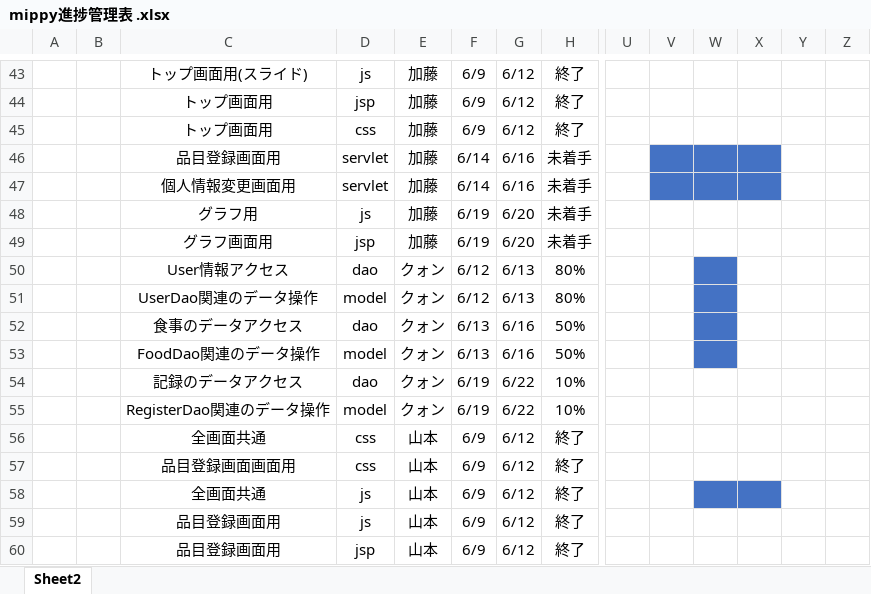
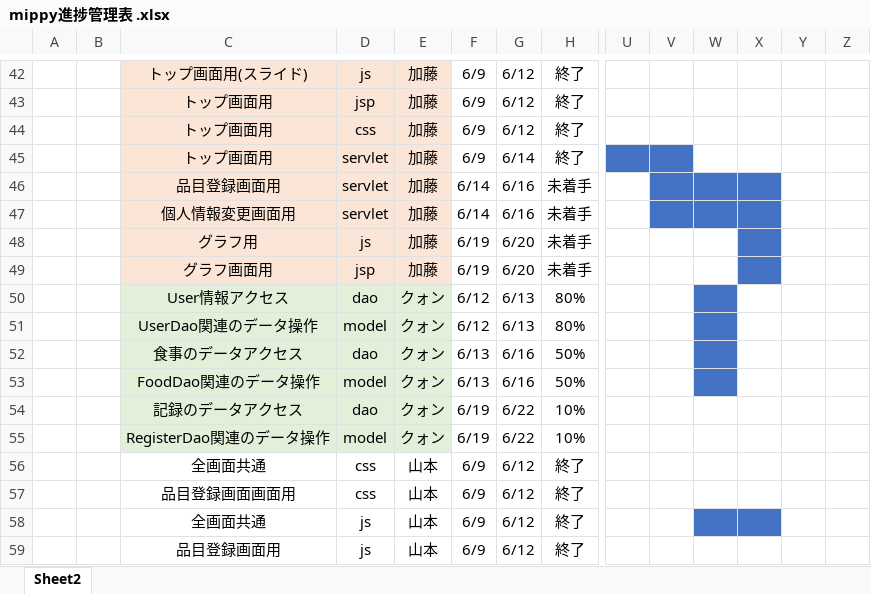
Before and after one commit to dojo2023/D-1, an Excel workbook: doc/mippy進捗管理表 .xlsx, sheet Sheet2, drawn as a sheet; only a part is shown, gaps mark what is left out; the shorter side is filled out with more unchanged rows; values as stored, in another font and other column widths than the file's, no borders; addresses are those after the commit; rows hold the shown columns only; the diff covers the shown part only; the diff names each change by its address in the sheet, - before the commit and + after, or states it on an @@ line.

```diff
--- a/doc/mippy進捗管理表 .xlsx (sheet Sheet2)
+++ b/doc/mippy進捗管理表 .xlsx (sheet Sheet2)
-C42:E44 fill: none
+C42:E44 fill: #FBE5D6
+row 45:  |  | トップ画面用 | servlet | 加藤 | 6/9 | 6/14 | 終了
-C46:E49 fill: none
+C46:E49 fill: #FBE5D6
-X48:X49 fill: none
+X48:X49 fill: #4472C4
-C50:E55 fill: none
+C50:E55 fill: #E2F0D9
```
Also changed, not shown: 1 removed row and cell formats elsewhere in this sheet.
